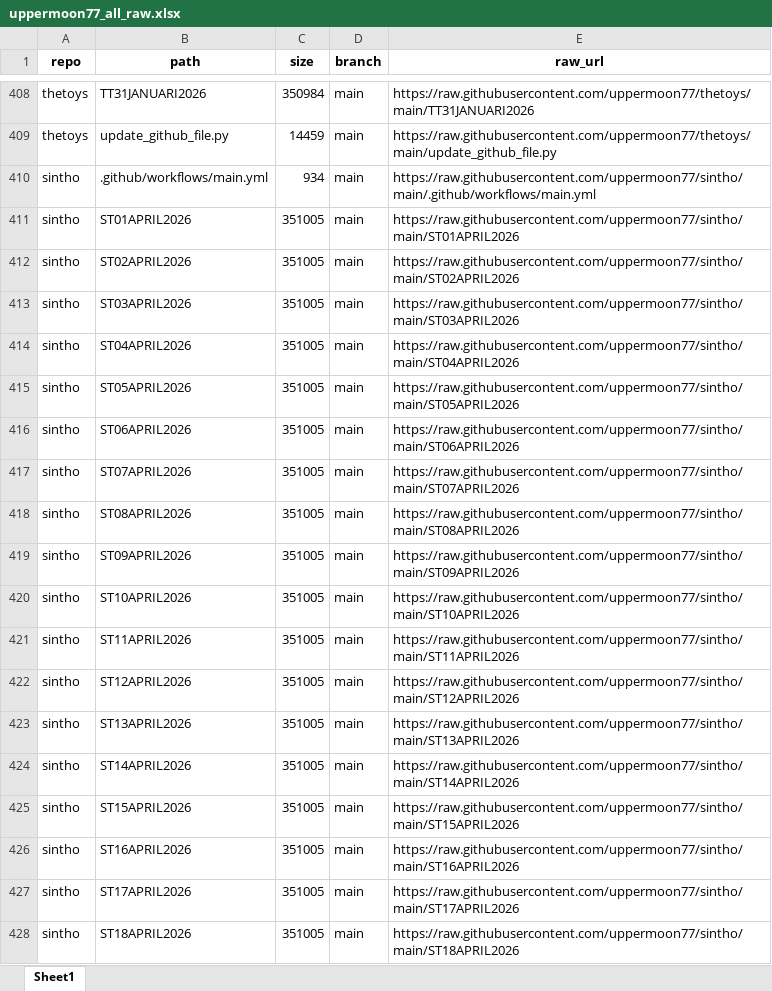
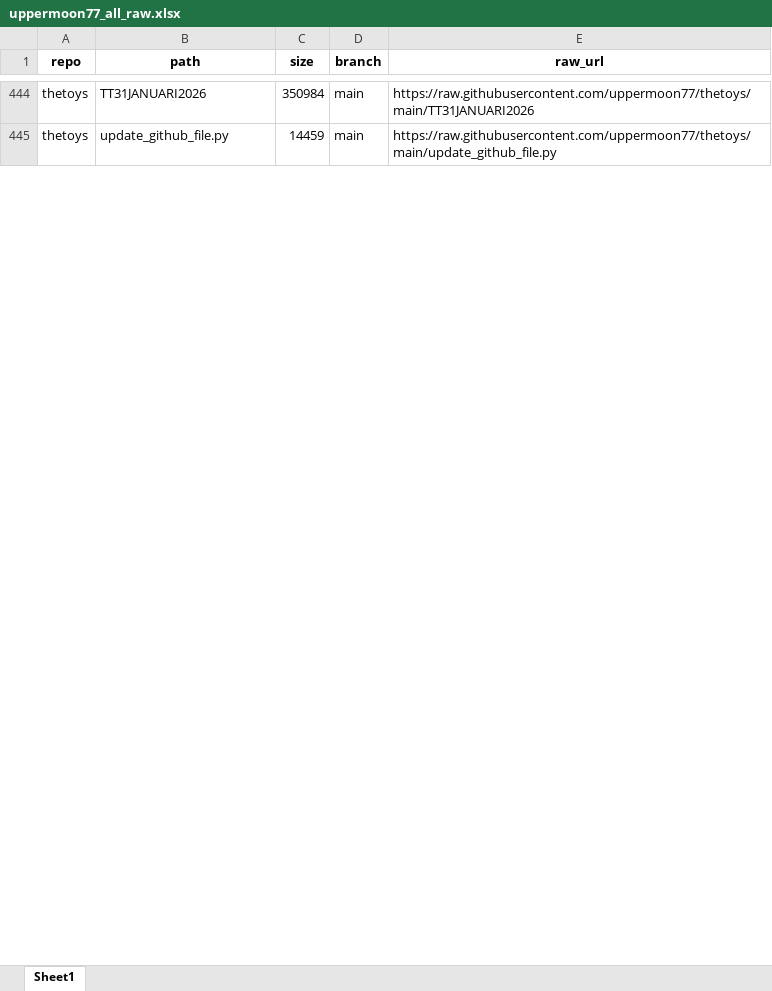
Before and after one commit to uppermoon77/raw-url-generator, an Excel workbook: data/uppermoon77_all_raw.xlsx, sheet Sheet1, drawn as a sheet; only a part is shown, gaps mark what is left out; values as stored, in another font and other column widths than the file's, no borders; removed rows and columns are numbered as before the commit, all else as after; the diff covers the shown part only; the diff names each change by its address in the sheet, - before the commit and + after, or states it on an @@ line.

```diff
--- a/data/uppermoon77_all_raw.xlsx (sheet Sheet1)
+++ b/data/uppermoon77_all_raw.xlsx (sheet Sheet1)
@@ row 410 moved to row 381: sintho @@
-row 411: sintho | ST01APRIL2026 | 351005 | main | https://raw.githubusercontent.com/uppermoon77/sintho/main/ST01APRIL2026
-row 412: sintho | ST02APRIL2026 | 351005 | main | https://raw.githubusercontent.com/uppermoon77/sintho/main/ST02APRIL2026
-row 413: sintho | ST03APRIL2026 | 351005 | main | https://raw.githubusercontent.com/uppermoon77/sintho/main/ST03APRIL2026
-row 414: sintho | ST04APRIL2026 | 351005 | main | https://raw.githubusercontent.com/uppermoon77/sintho/main/ST04APRIL2026
-row 415: sintho | ST05APRIL2026 | 351005 | main | https://raw.githubusercontent.com/uppermoon77/sintho/main/ST05APRIL2026
-row 416: sintho | ST06APRIL2026 | 351005 | main | https://raw.githubusercontent.com/uppermoon77/sintho/main/ST06APRIL2026
-row 417: sintho | ST07APRIL2026 | 351005 | main | https://raw.githubusercontent.com/uppermoon77/sintho/main/ST07APRIL2026
-row 418: sintho | ST08APRIL2026 | 351005 | main | https://raw.githubusercontent.com/uppermoon77/sintho/main/ST08APRIL2026
-row 419: sintho | ST09APRIL2026 | 351005 | main | https://raw.githubusercontent.com/uppermoon77/sintho/main/ST09APRIL2026
-row 420: sintho | ST10APRIL2026 | 351005 | main | https://raw.githubusercontent.com/uppermoon77/sintho/main/ST10APRIL2026
-row 421: sintho | ST11APRIL2026 | 351005 | main | https://raw.githubusercontent.com/uppermoon77/sintho/main/ST11APRIL2026
-row 422: sintho | ST12APRIL2026 | 351005 | main | https://raw.githubusercontent.com/uppermoon77/sintho/main/ST12APRIL2026
-row 423: sintho | ST13APRIL2026 | 351005 | main | https://raw.githubusercontent.com/uppermoon77/sintho/main/ST13APRIL2026
-row 424: sintho | ST14APRIL2026 | 351005 | main | https://raw.githubusercontent.com/uppermoon77/sintho/main/ST14APRIL2026
-row 425: sintho | ST15APRIL2026 | 351005 | main | https://raw.githubusercontent.com/uppermoon77/sintho/main/ST15APRIL2026
-row 426: sintho | ST16APRIL2026 | 351005 | main | https://raw.githubusercontent.com/uppermoon77/sintho/main/ST16APRIL2026
-row 427: sintho | ST17APRIL2026 | 351005 | main | https://raw.githubusercontent.com/uppermoon77/sintho/main/ST17APRIL2026
-row 428: sintho | ST18APRIL2026 | 351005 | main | https://raw.githubusercontent.com/uppermoon77/sintho/main/ST18APRIL2026
```
Also changed, not shown: other rows of this sheet, 1 other file.
